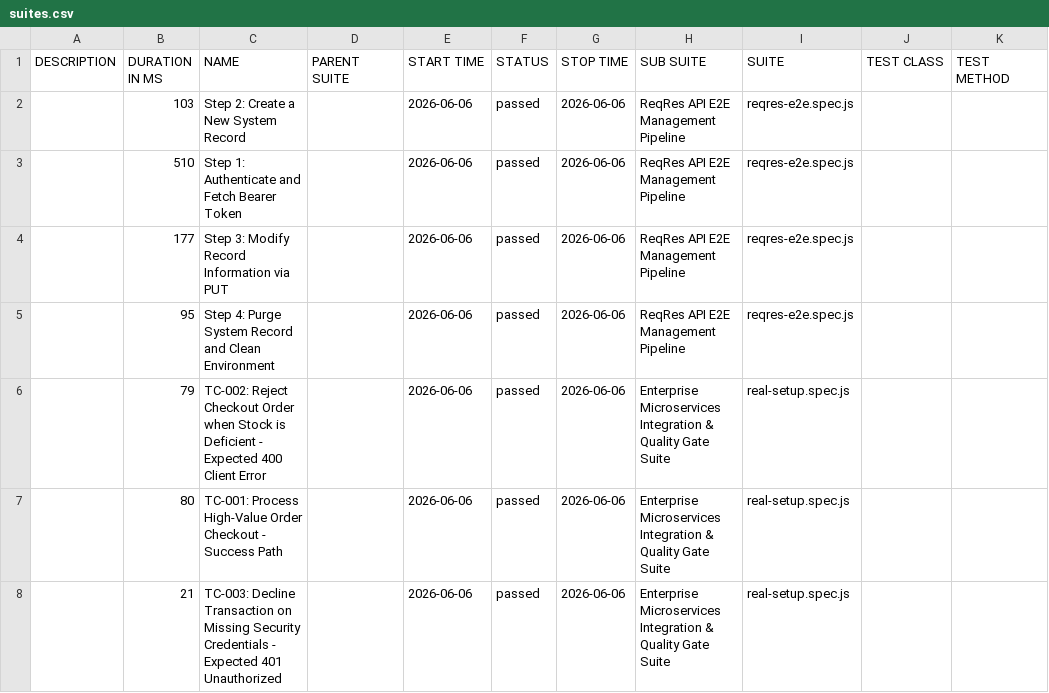
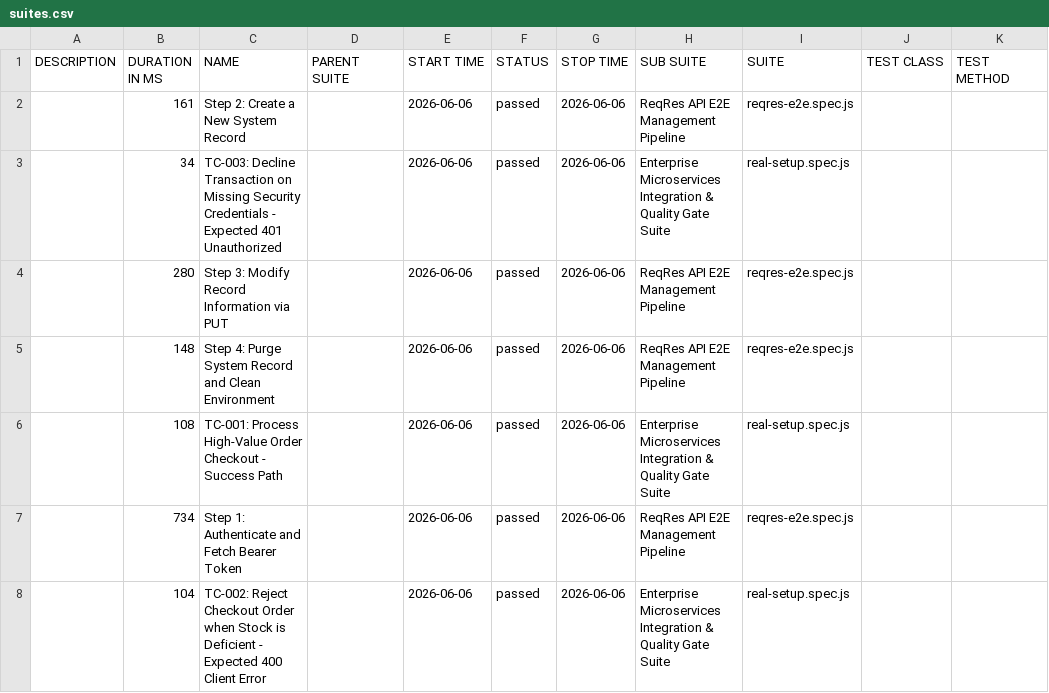
Before and after one commit to Simar0024/ReqRes-Playwright-QA, a CSV file: legacy/data/suites.csv, drawn as a sheet.

```diff
--- a/legacy/data/suites.csv
+++ b/legacy/data/suites.csv
@@ -1,8 +1,8 @@
 "DESCRIPTION","DURATION IN MS","NAME","PARENT SUITE","START TIME","STATUS","STOP TIME","SUB SUITE","SUITE","TEST CLASS","TEST METHOD"
-"","103","Step 2: Create a New System Record","","2026-06-06","passed","2026-06-06","ReqRes API E2E Management Pipeline","reqres-e2e.spec.js","",""
-"","510","Step 1: Authenticate and Fetch Bearer Token","","2026-06-06","passed","2026-06-06","ReqRes API E2E Management Pipeline","reqres-e2e.spec.js","",""
-"","177","Step 3: Modify Record Information via PUT","","2026-06-06","passed","2026-06-06","ReqRes API E2E Management Pipeline","reqres-e2e.spec.js","",""
-"","95","Step 4: Purge System Record and Clean Environment","","2026-06-06","passed","2026-06-06","ReqRes API E2E Management Pipeline","reqres-e2e.spec.js","",""
-"","79","TC-002: Reject Checkout Order when Stock is Deficient - Expected 400 Client Error","","2026-06-06","passed","2026-06-06","Enterprise Microservices Integration & Quality Gate Suite","real-setup.spec.js","",""
-"","80","TC-001: Process High-Value Order Checkout - Success Path","","2026-06-06","passed","2026-06-06","Enterprise Microservices Integration & Quality Gate Suite","real-setup.spec.js","",""
-"","21","TC-003: Decline Transaction on Missing Security Credentials - Expected 401 Unauthorized","","2026-06-06","passed","2026-06-06","Enterprise Microservices Integration & Quality Gate Suite","real-setup.spec.js","",""
+"","161","Step 2: Create a New System Record","","2026-06-06","passed","2026-06-06","ReqRes API E2E Management Pipeline","reqres-e2e.spec.js","",""
+"","34","TC-003: Decline Transaction on Missing Security Credentials - Expected 401 Unauthorized","","2026-06-06","passed","2026-06-06","Enterprise Microservices Integration & Quality Gate Suite","real-setup.spec.js","",""
+"","280","Step 3: Modify Record Information via PUT","","2026-06-06","passed","2026-06-06","ReqRes API E2E Management Pipeline","reqres-e2e.spec.js","",""
+"","148","Step 4: Purge System Record and Clean Environment","","2026-06-06","passed","2026-06-06","ReqRes API E2E Management Pipeline","reqres-e2e.spec.js","",""
+"","108","TC-001: Process High-Value Order Checkout - Success Path","","2026-06-06","passed","2026-06-06","Enterprise Microservices Integration & Quality Gate Suite","real-setup.spec.js","",""
+"","734","Step 1: Authenticate and Fetch Bearer Token","","2026-06-06","passed","2026-06-06","ReqRes API E2E Management Pipeline","reqres-e2e.spec.js","",""
+"","104","TC-002: Reject Checkout Order when Stock is Deficient - Expected 400 Client Error","","2026-06-06","passed","2026-06-06","Enterprise Microservices Integration & Quality Gate Suite","real-setup.spec.js","",""
```
Also changed, not shown: legacy/data/behaviors.csv, 37 other files.
